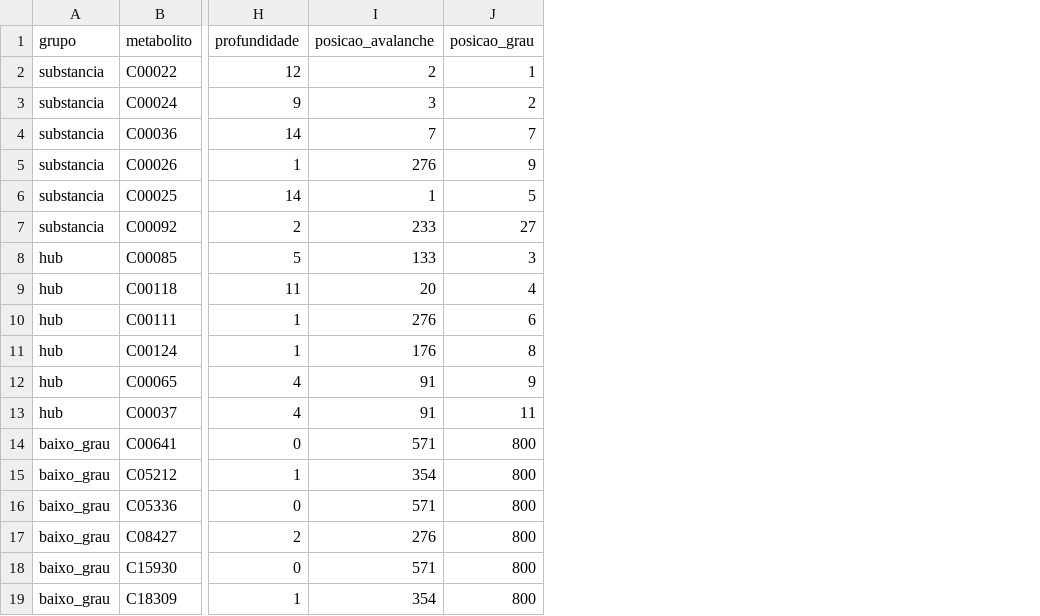
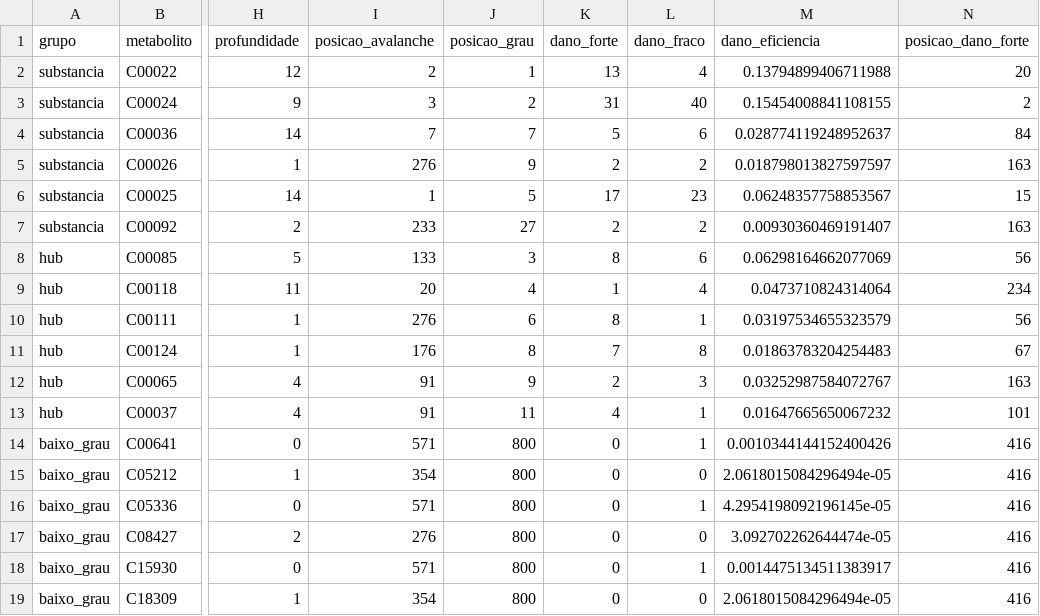
Before and after one commit to Rafael-N-A/Redes_Complexas, a CSV file: rede-metabolica/resultados/tabelas/exp3_substancias_eco.csv, drawn as a sheet; only a part is shown, gaps mark what is left out; the diff names each change by its address in the sheet, - before the commit and + after, or states it on an @@ line.

```diff
--- a/rede-metabolica/resultados/tabelas/exp3_substancias_eco.csv
+++ b/rede-metabolica/resultados/tabelas/exp3_substancias_eco.csv
+column K (dano_forte), rows 2-19: 13 | 31 | 5 | 2 | 17 | 2 | 8 | 1 | 8 | 7 | 2 | 4 | 0 | 0 | 0 | 0 | 0 | 0
+column L (dano_fraco), rows 2-19: 4 | 40 | 6 | 2 | 23 | 2 | 6 | 4 | 1 | 8 | 3 | 1 | 1 | 0 | 1 | 0 | 1 | 0
+column M (dano_eficiencia), rows 2-19: 0.13794899406711988 | 0.15454008841108155 | 0.028774119248952637 | 0.018798013827597597 | 0.06248357758853567 | 0.00930360469191407 | 0.06298164662077069 | 0.0473710824314064 | 0.03197534655323579 | 0.01863783204254483 | 0.03252987584072767 | 0.01647665650067232 | 0.0010344144152400426 | 2.0618015084296494e-05 | 4.2954198092196145e-05 | 3.092702262644474e-05 | 0.0014475134511383917 | 2.0618015084296494e-05
+column N (posicao_dano_forte), rows 2-19: 20 | 2 | 84 | 163 | 15 | 163 | 56 | 234 | 56 | 67 | 163 | 101 | 416 | 416 | 416 | 416 | 416 | 416
```
Also changed, not shown: rede-metabolica/resultados/tabelas/exp1_indices_eco_sem_moeda.csv, rede-metabolica/resultados/tabelas/exp2_rankings_eco.csv, 39 other files.
